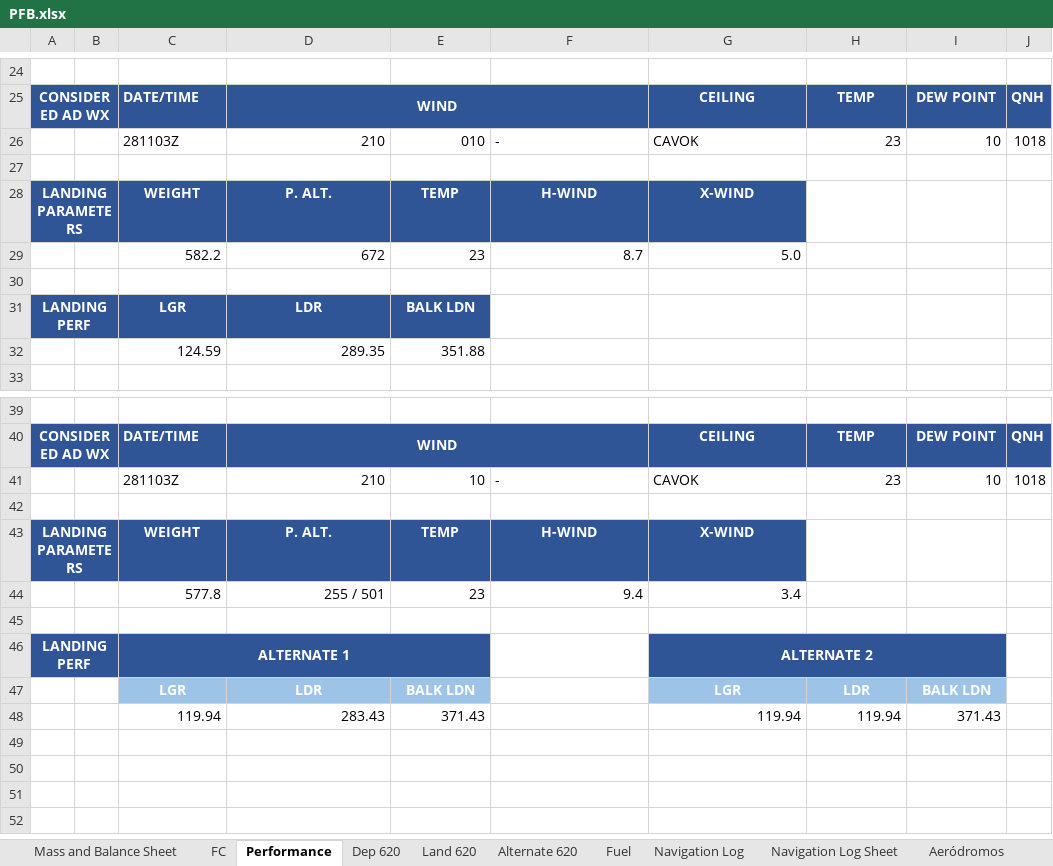
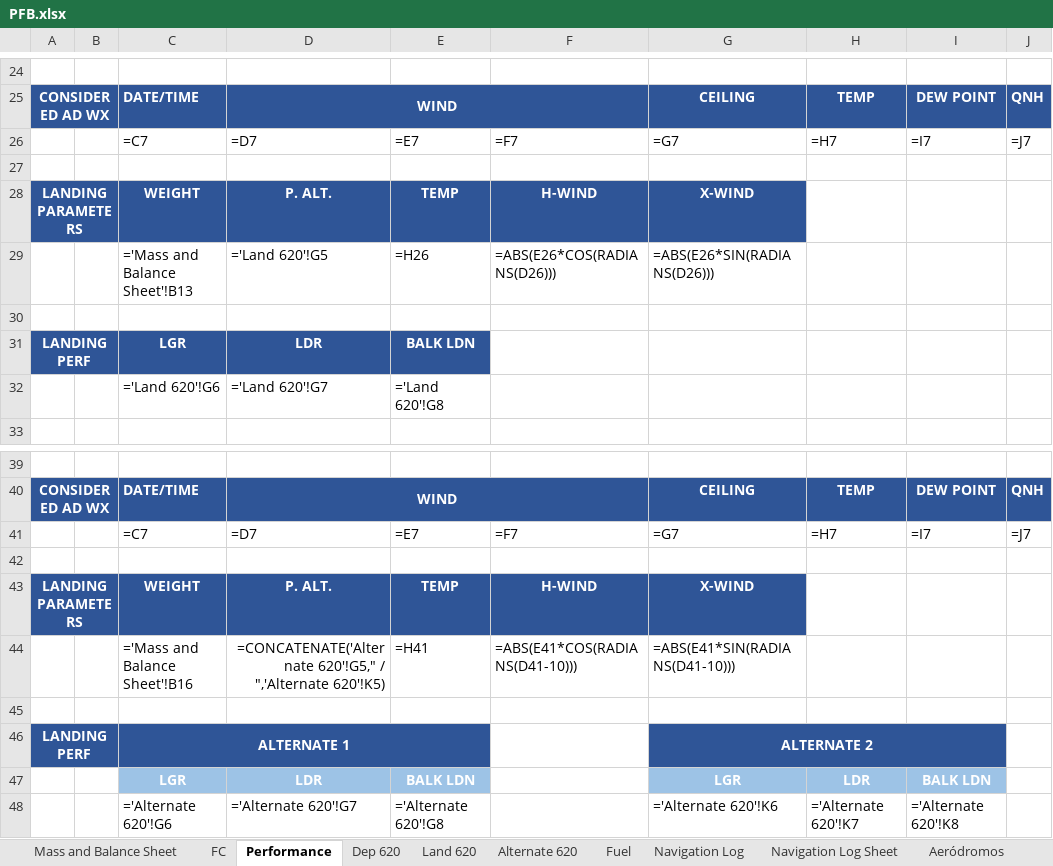
Before and after one commit to mikas813/mass-balance, an Excel workbook: PFB.xlsx, sheet Performance, drawn as a sheet; only a part is shown, gaps mark what is left out; values as stored, in another font and other column widths than the file's, no borders; formulas without a stored value are shown as written; removed rows and columns are numbered as before the commit, all else as after; the diff covers the shown part only; the diff names each change by its address in the sheet, - before the commit and + after, or states it on an @@ line.

```diff
--- a/PFB.xlsx (sheet Performance)
+++ b/PFB.xlsx (sheet Performance)
-row 26:  |  | 281103Z | 210 | 010 | - | CAVOK | 23 | 10 | 1018
+row 26:  |  | =C7 | =D7 | =E7 | =F7 | =G7 | =H7 | =I7 | =J7
-row 29:  |  | 582.2 | 672 | 23 | 8.7 | 5.0
+row 29:  |  | ='Mass and Balance Sheet'!B13 | ='Land 620'!G5 | =H26 | =ABS(E26*COS(RADIANS(D26))) | =ABS(E26*SIN(RADIANS(D26)))
-row 32:  |  | 124.59 | 289.35 | 351.88
+row 32:  |  | ='Land 620'!G6 | ='Land 620'!G7 | ='Land 620'!G8
-row 41:  |  | 281103Z | 210 | 10 | - | CAVOK | 23 | 10 | 1018
+row 41:  |  | =C7 | =D7 | =E7 | =F7 | =G7 | =H7 | =I7 | =J7
-row 44:  |  | 577.8 | 255 / 501 | 23 | 9.4 | 3.4
+row 44:  |  | ='Mass and Balance Sheet'!B16 | =CONCATENATE('Alternate 620'!G5," / ",'Alternate 620'!K5) | =H41 | =ABS(E41*COS(RADIANS(D41-10))) | =ABS(E41*SIN(RADIANS(D41-10)))
-row 48:  |  | 119.94 | 283.43 | 371.43 |  | 119.94 | 119.94 | 371.43
+row 48:  |  | ='Alternate 620'!G6 | ='Alternate 620'!G7 | ='Alternate 620'!G8 |  | ='Alternate 620'!K6 | ='Alternate 620'!K7 | ='Alternate 620'!K8
```
Also changed, not shown: 3 added rows and 3 removed rows elsewhere in this sheet, sheet Navigation Log, sheet Dep 620, sheet FC, sheet Alternate 620, sheet Land 620, sheet Mass and Balance Sheet, 2 more sheets, 13 other files.
